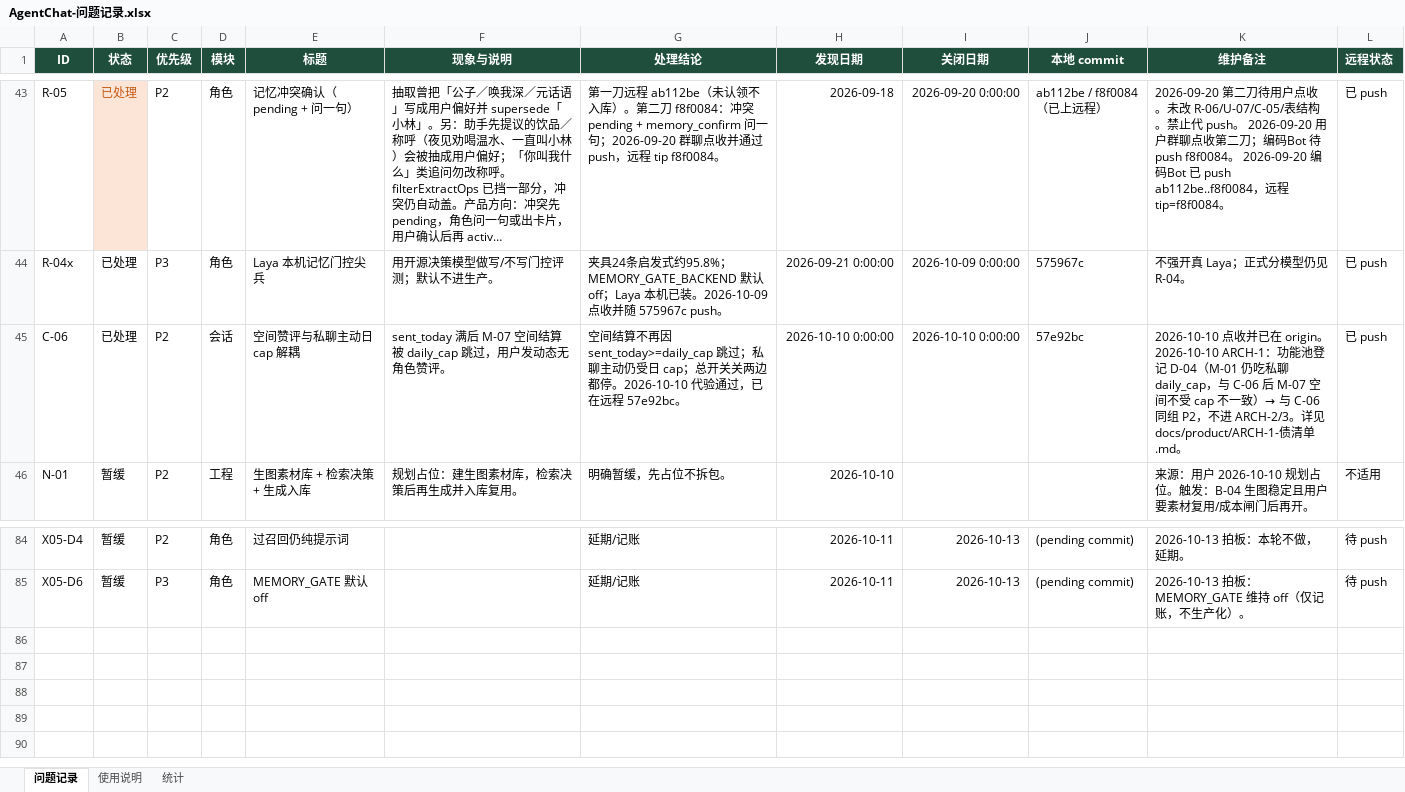
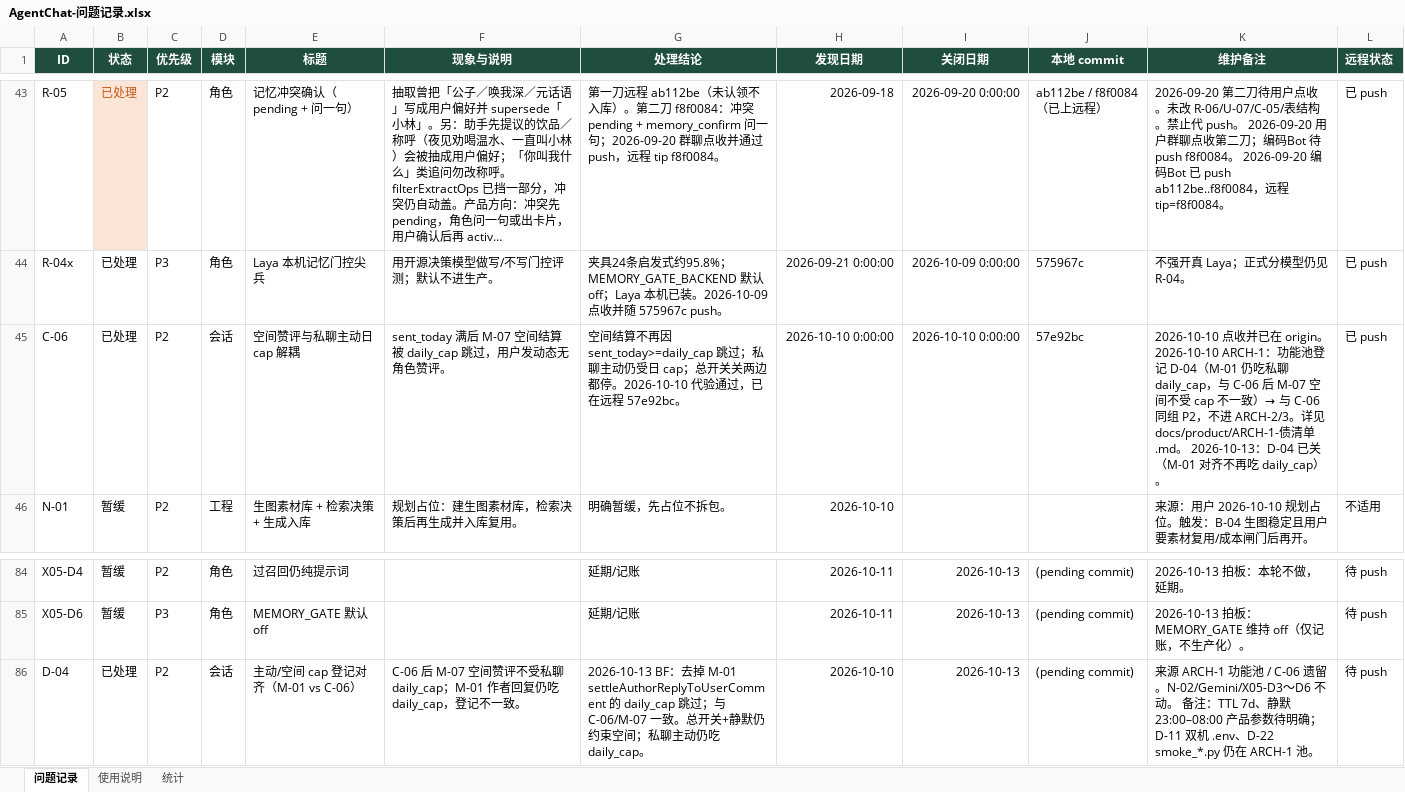
Before and after one commit to 2020638630/agent-chat, an Excel workbook: docs/product/AgentChat-问题记录.xlsx, sheet 问题记录, drawn as a sheet; only a part is shown, gaps mark what is left out; long unchanged cells end in …; values as stored, in another font and other column widths than the file's, no borders; conditional formats not drawn; the diff names each change by its address in the sheet, - before the commit and + after, or states it on an @@ line.

Commit message:
fix(proactive): D-04 M-01 space author reply ignores private daily_cap
Align settleAuthorReplyToUserComment with C-06/M-07: master switch + quiet
hours still apply; private proactive tick remains daily_cap-gated.

```diff
--- a/docs/product/AgentChat-问题记录.xlsx (sheet 问题记录)
+++ b/docs/product/AgentChat-问题记录.xlsx (sheet 问题记录)
-K45 (维护备注): …清单.md。
+K45 (维护备注): …清单.md。 2026-10-13：D-04 已关（M-01 对齐不再吃 daily_cap）。
+row 86: D-04 | 已处理 | P2 | 会话 | 主动/空间 cap 登记对齐（M-01 vs C-06） | C-06 后 M-07 空间赞评不受私聊 daily_cap；M-01 作者回复仍吃 daily_cap，登记不一致。 | 2026-10-13 BF：去掉 M-01 settleAuthorReplyToUserComment 的 daily_cap 跳过；与 C-06/M-07 一致。总开关+静默仍约束空间；私聊主动仍吃 daily_cap。 | 2026-10-10 | 2026-10-13 | (pending commit) | 来源 ARCH-1 功能池 / C-06 遗留。N-02/Gemini/X05-D3～D6 不动。 备注：TTL 7d、静默 23:00–08:00 产品参数待明确；D-11 双机 .env、D-22 smoke_*.py 仍在 ARCH-1 池。 | 待 push
```
Also changed, not shown: sheet 统计, 2 other files.
